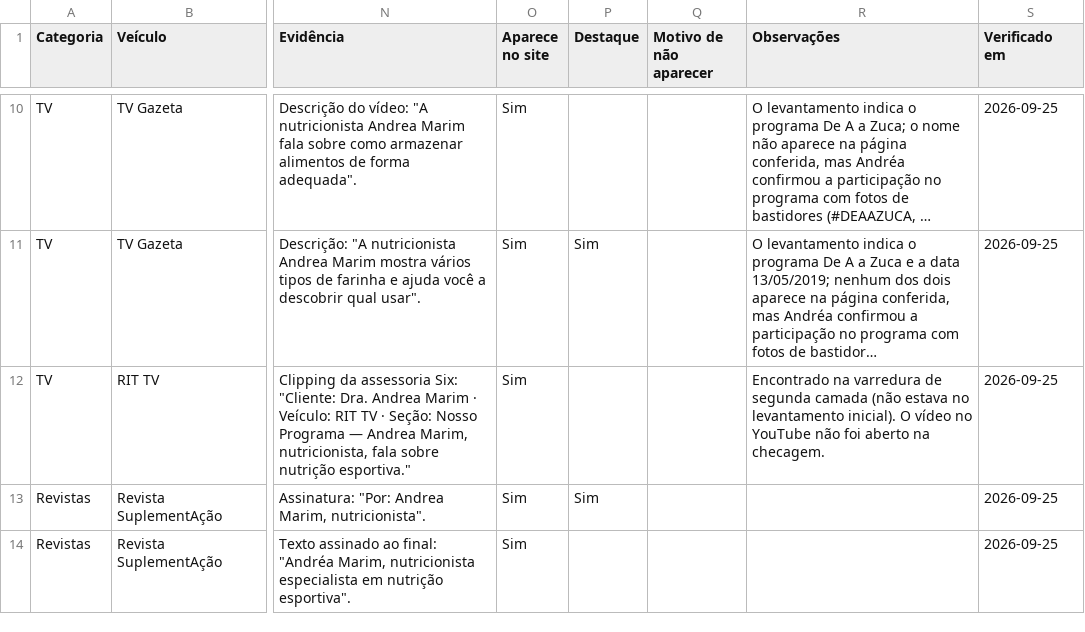
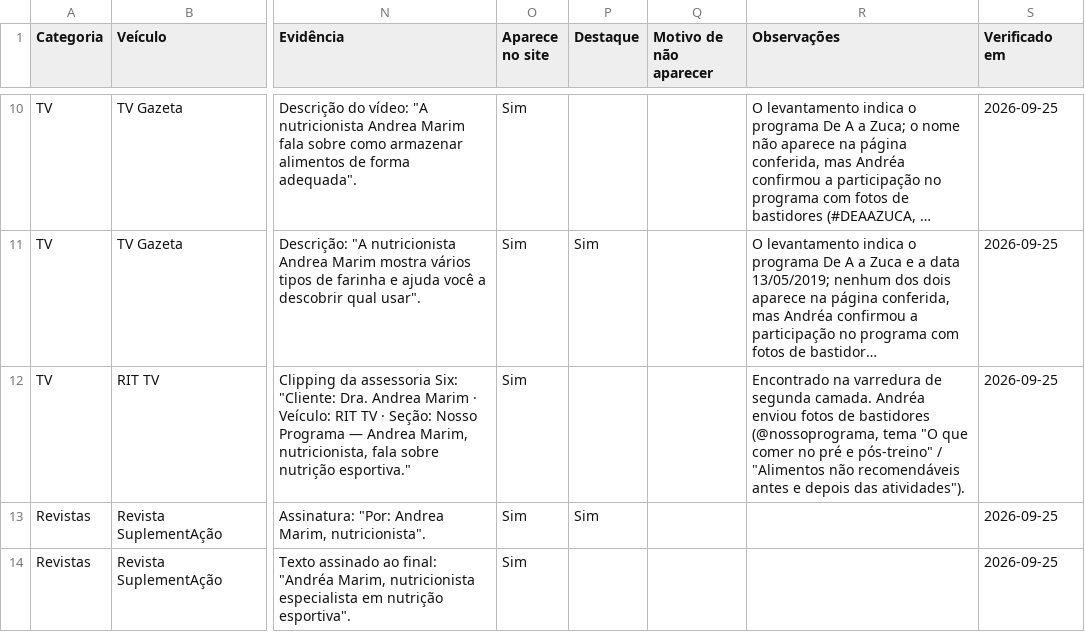
Before and after one commit to nutriandreaoliveira3-arch/pietra, a CSV file: site/LEVANTAMENTO-MIDIA.csv, drawn as a sheet; only a part is shown, gaps mark what is left out; long unchanged cells end in …; the diff names each change by its address in the sheet, - before the commit and + after, or states it on an @@ line.

```diff
--- a/site/LEVANTAMENTO-MIDIA.csv
+++ b/site/LEVANTAMENTO-MIDIA.csv
-R12 (Observações): …de segunda camada (não estava no levantamento inicial). O vídeo no YouTube não foi aberto na checagem.
+R12 (Observações): …de segunda camada. Andréa enviou fotos de bastidores (@nossoprograma, tema "O que comer no pré e pós-treino" / "Alimentos não recomendáveis antes e depois das atividades").
```
Also changed, not shown: 6 other files.
